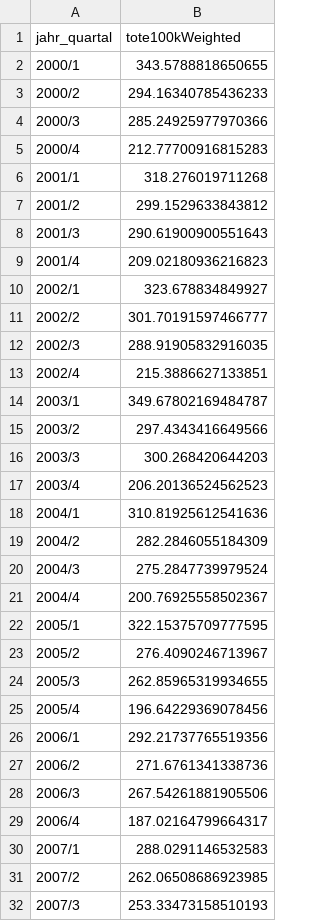
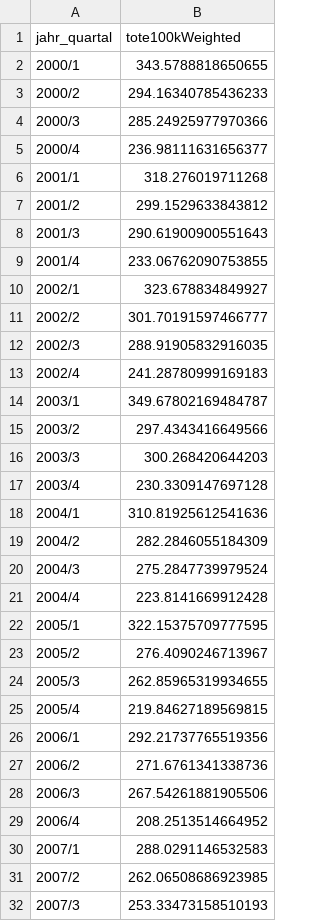
Before and after one commit to USMortality/Germany, a CSV file: out/d/mortality_quarter.csv, drawn as a sheet; only a part is shown; the diff covers the shown part only.

```diff
--- a/out/d/mortality_quarter.csv
+++ b/out/d/mortality_quarter.csv
@@ -4,3 +4,3 @@ jahr_quartal	tote100kWeighted
 2000/3	285.24925977970366
-2000/4	212.77700916815283
+2000/4	236.98111631656377
 2001/1	318.276019711268
@@ -8,3 +8,3 @@ jahr_quartal	tote100kWeighted
 2001/3	290.61900900551643
-2001/4	209.02180936216823
+2001/4	233.06762090753855
 2002/1	323.678834849927
@@ -12,3 +12,3 @@ jahr_quartal	tote100kWeighted
 2002/3	288.91905832916035
-2002/4	215.3886627133851
+2002/4	241.28780999169183
 2003/1	349.67802169484787
@@ -16,3 +16,3 @@ jahr_quartal	tote100kWeighted
 2003/3	300.268420644203
-2003/4	206.20136524562523
+2003/4	230.3309147697128
 2004/1	310.81925612541636
@@ -20,3 +20,3 @@ jahr_quartal	tote100kWeighted
 2004/3	275.2847739979524
-2004/4	200.76925558502367
+2004/4	223.8141669912428
 2005/1	322.15375709777595
@@ -24,3 +24,3 @@ jahr_quartal	tote100kWeighted
 2005/3	262.85965319934655
-2005/4	196.64229369078456
+2005/4	219.84627189569815
 2006/1	292.21737765519356
@@ -28,3 +28,3 @@ jahr_quartal	tote100kWeighted
 2006/3	267.54261881905506
-2006/4	187.02164799664317
+2006/4	208.2513514664952
 2007/1	288.0291146532583
```
Also changed, not shown: 18 edited cells elsewhere in this file, data/ToteD.csv, out/d/mortality_yearly.csv, 2 other files.
